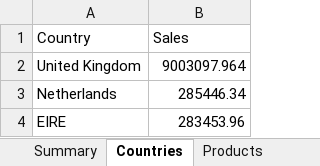
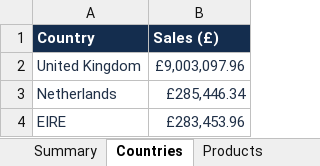
Before and after one commit to sinajahednia/Sales-Insights, an Excel workbook: reports/sales_report.xlsx, sheet Countries, drawn as a sheet; values as stored, in another font and other column widths than the file's, no borders; the diff names each change by its address in the sheet, - before the commit and + after, or states it on an @@ line.

Commit message:
Finalize sales report and clean up code

```diff
--- a/reports/sales_report.xlsx (sheet Countries)
+++ b/reports/sales_report.xlsx (sheet Countries)
@@ A1:B1 fill: none → #142D4E, bold: off → on, text colour: black → #FFFFFF @@
-B1: Sales
+B1: Sales (£)
-A2:B4 text colour: black
+A2:B4 text colour: #203047
-B2 (Sales (£)): 9003097.964
+B2 (Sales (£)): £9,003,097.96
-B3 (Sales (£)): 285446.34
+B3 (Sales (£)): £285,446.34
-B4 (Sales (£)): 283453.96
+B4 (Sales (£)): £283,453.96
```
Also changed, not shown: sheet Summary, sheet Monthly Sales, sheet Products, hidden cells, charts or pictures, 2 other files.
